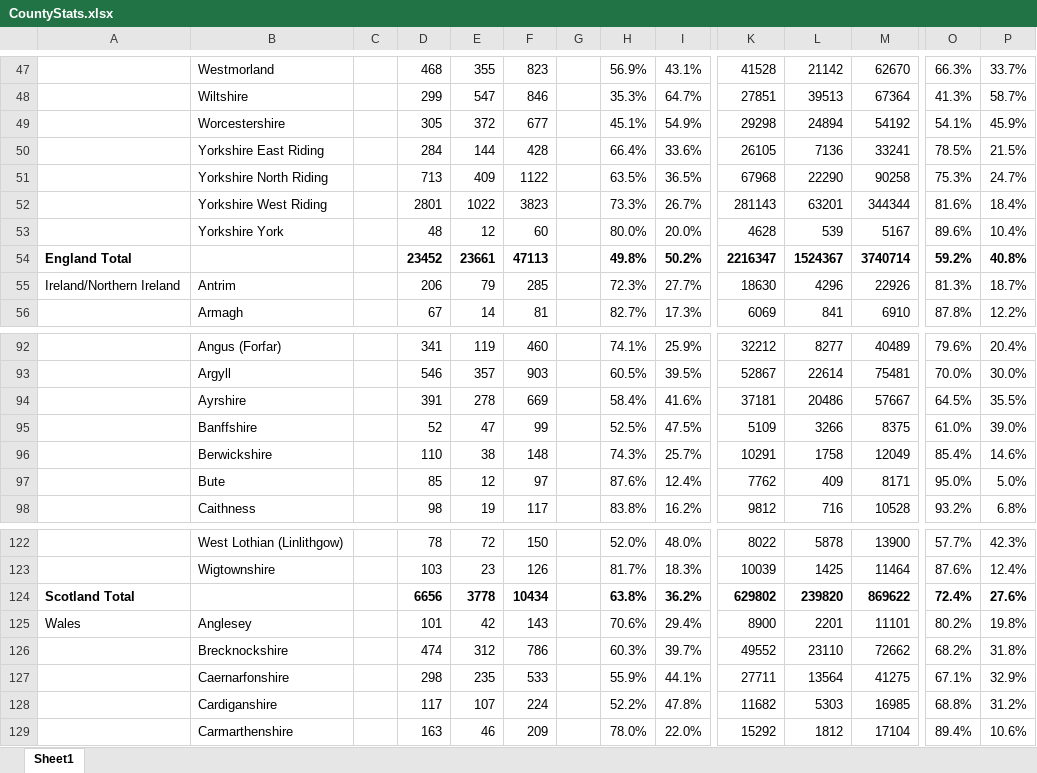
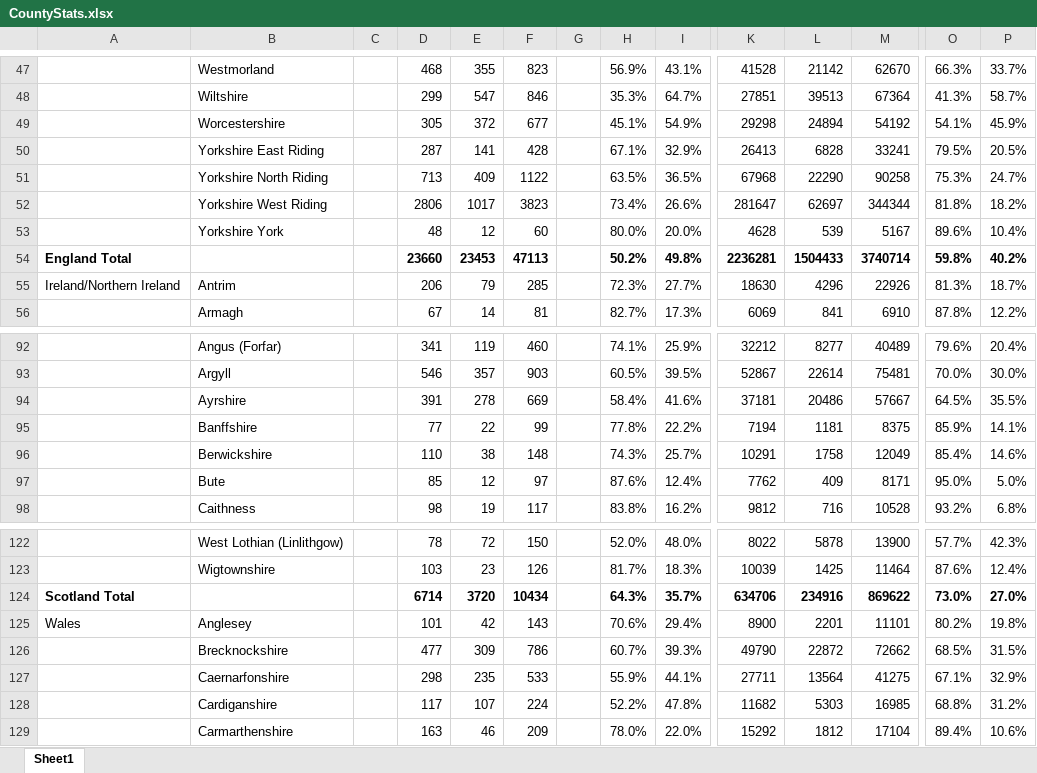
Before and after one commit to rjmeats/BritishRainfall, an Excel workbook: Locations/CountyStats.xlsx, sheet Sheet1, drawn as a sheet; only a part is shown, gaps mark what is left out; values as stored, in another font and other column widths than the file's, no borders; removed rows and columns are numbered as before the commit, all else as after; rows hold the shown columns only; the diff covers the shown part only; the diff names each change by its address in the sheet, - before the commit and + after, or states it on an @@ line.

Commit message:
Update Counties spreadsheet

```diff
--- a/Locations/CountyStats.xlsx (sheet Sheet1)
+++ b/Locations/CountyStats.xlsx (sheet Sheet1)
-D50: 284
+D50: 287
-E50: 144
+E50: 141
-H50: 66.4%
+H50: 67.1%
-I50: 33.6%
+I50: 32.9%
-K50: 26105
+K50: 26413
-L50: 7136
+L50: 6828
-O50: 78.5%
+O50: 79.5%
-P50: 21.5%
+P50: 20.5%
-D52: 2801
+D52: 2806
-E52: 1022
+E52: 1017
-H52: 73.3%
+H52: 73.4%
-I52: 26.7%
+I52: 26.6%
-K52: 281143
+K52: 281647
-L52: 63201
+L52: 62697
-O52: 81.6%
+O52: 81.8%
-P52: 18.4%
+P52: 18.2%
-row 54: England Total |  |  | 23452 | 23661 | 47113 |  | 49.8% | 50.2% | 2216347 | 1524367 | 3740714 | 59.2% | 40.8%
+row 54: England Total |  |  | 23660 | 23453 | 47113 |  | 50.2% | 49.8% | 2236281 | 1504433 | 3740714 | 59.8% | 40.2%
-D95: 52
+D95: 77
-E95: 47
+E95: 22
-H95: 52.5%
+H95: 77.8%
-I95: 47.5%
+I95: 22.2%
-K95: 5109
+K95: 7194
-L95: 3266
+L95: 1181
-O95: 61.0%
+O95: 85.9%
-P95: 39.0%
+P95: 14.1%
-row 124: Scotland Total |  |  | 6656 | 3778 | 10434 |  | 63.8% | 36.2% | 629802 | 239820 | 869622 | 72.4% | 27.6%
+row 124: Scotland Total |  |  | 6714 | 3720 | 10434 |  | 64.3% | 35.7% | 634706 | 234916 | 869622 | 73.0% | 27.0%
-D126: 474
+D126: 477
-E126: 312
+E126: 309
-H126: 60.3%
+H126: 60.7%
-I126: 39.7%
+I126: 39.3%
-K126: 49552
+K126: 49790
-L126: 23110
+L126: 22872
-O126: 68.2%
+O126: 68.5%
-P126: 31.8%
+P126: 31.5%
```
Also changed, not shown: 1 added row, 1 removed row and 64 edited cells elsewhere in this sheet.
